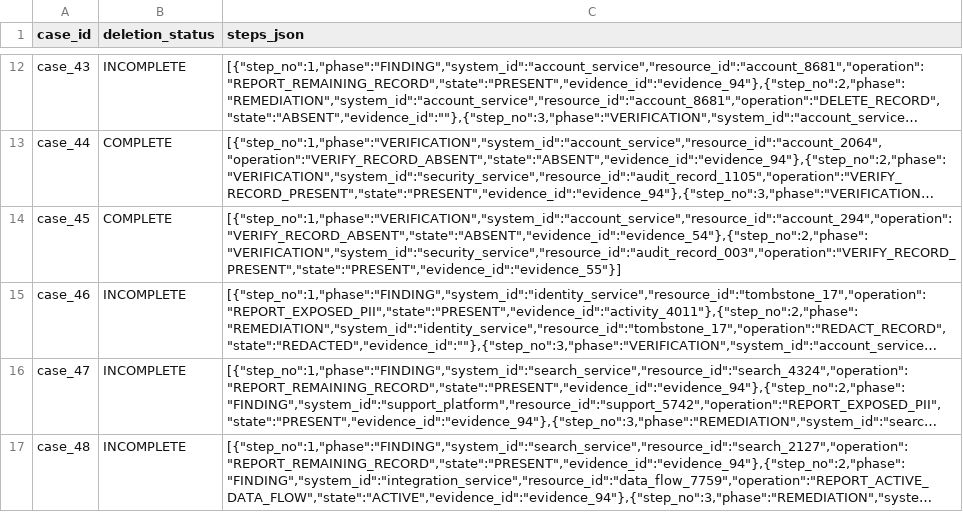
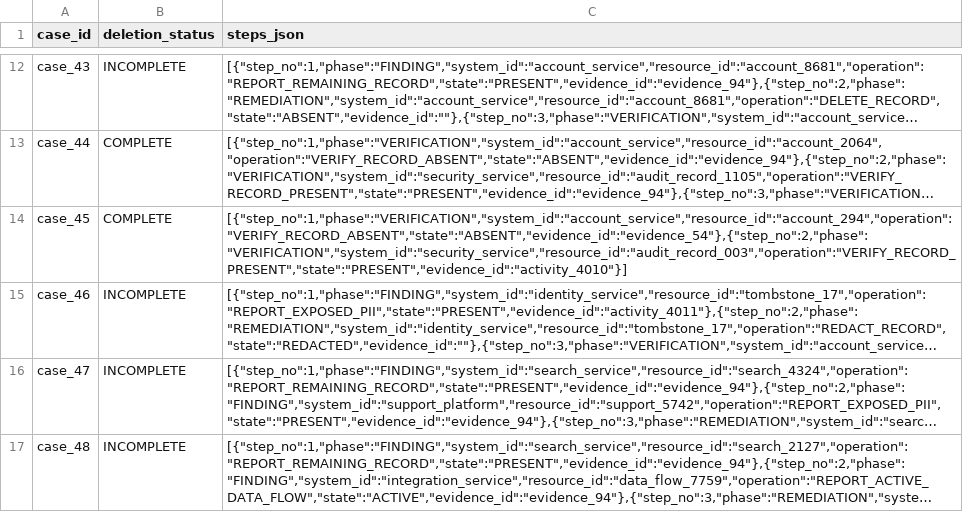
Before and after one commit to MADITHYASAI19/hacthon2, a CSV file: output.csv, drawn as a sheet; only a part is shown, gaps mark what is left out; long unchanged cells end in …; the diff names each change by its address in the sheet, - before the commit and + after, or states it on an @@ line.

```diff
--- a/output.csv
+++ b/output.csv
-C14 (steps_json): [{"step_no":1,"phase":"VERIFICATION","system_id":"account_service","resource_id":"account_294","operation":"VERIFY_RECORD_ABSENT","state":"ABSENT","evidence_id":"evidence_54"},{"step_no":2,"phase":"VERIFICATION","system_id":"security_service","resource_id":"audit_record_003","operation":"VERIFY_RECORD_PRESENT","state":"PRESENT","evidence_id":"evidence_55"}]
+C14 (steps_json): [{"step_no":1,"phase":"VERIFICATION","system_id":"account_service","resource_id":"account_294","operation":"VERIFY_RECORD_ABSENT","state":"ABSENT","evidence_id":"evidence_54"},{"step_no":2,"phase":"VERIFICATION","system_id":"security_service","resource_id":"audit_record_003","operation":"VERIFY_RECORD_PRESENT","state":"PRESENT","evidence_id":"activity_4010"}]
```
Also changed, not shown: 6 other files.
